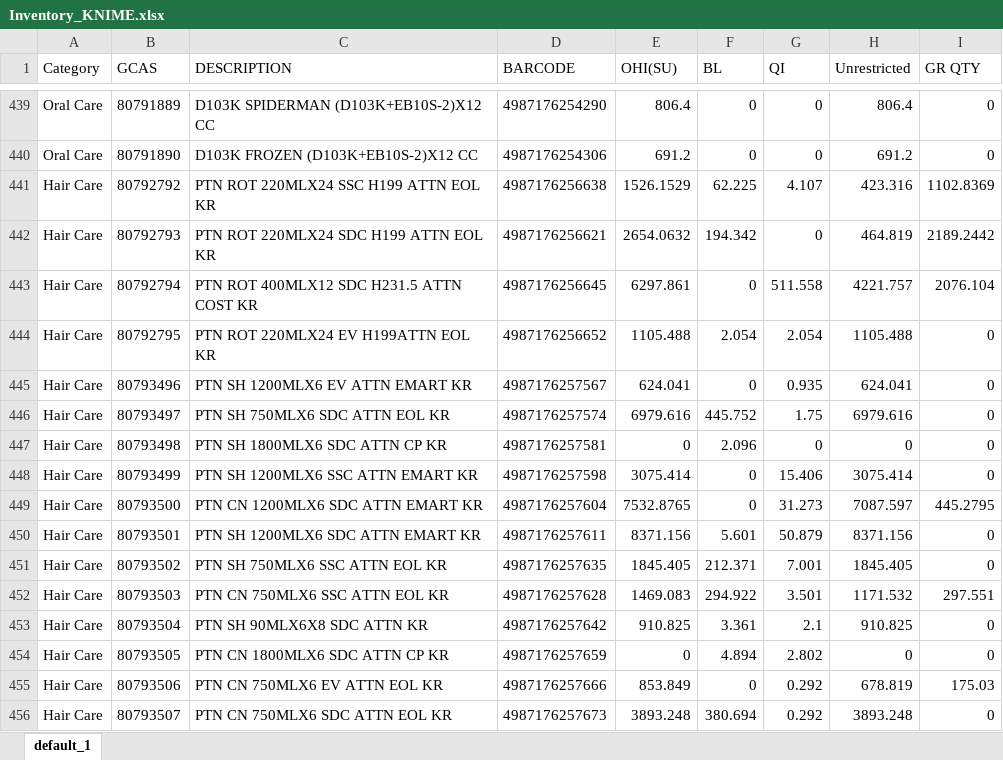
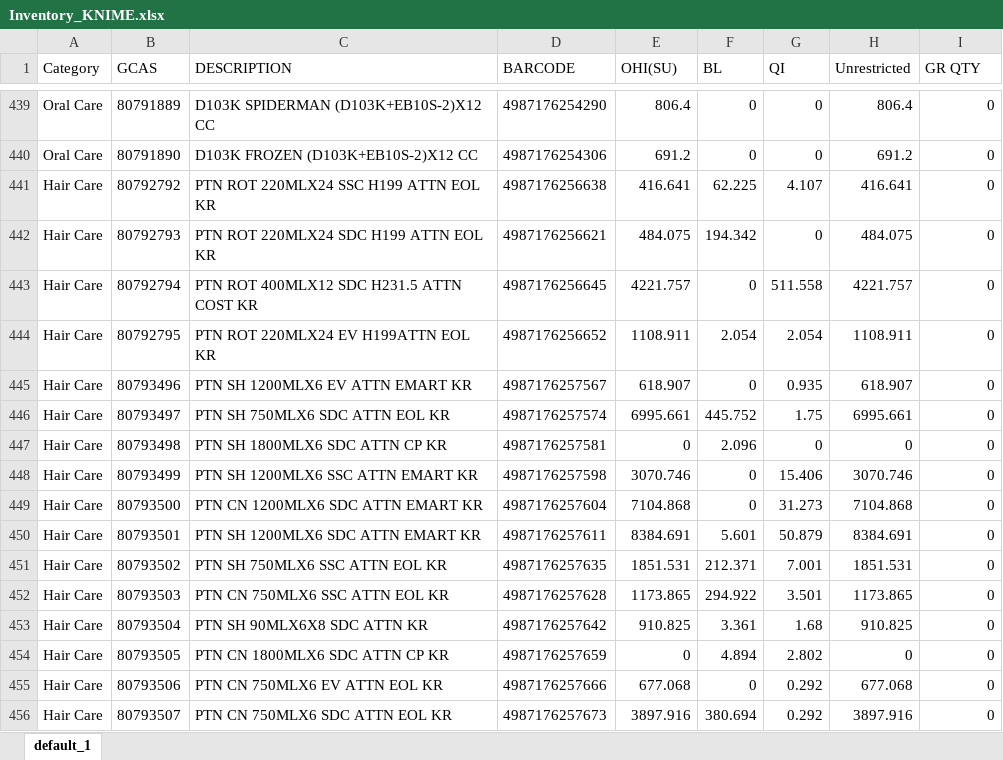
Before and after one commit to swanlee0729/pg.eagles.data, an Excel workbook: Inventory_KNIME.xlsx, sheet default_1, drawn as a sheet; only a part is shown, gaps mark what is left out; values as stored, in another font and other column widths than the file's, no borders; the diff covers the shown part only; the diff names each change by its address in the sheet, - before the commit and + after, or states it on an @@ line.

```diff
--- a/Inventory_KNIME.xlsx (sheet default_1)
+++ b/Inventory_KNIME.xlsx (sheet default_1)
-E441 (OHI(SU)): 1526.1529
+E441 (OHI(SU)): 416.641
-H441 (Unrestricted): 423.316
+H441 (Unrestricted): 416.641
-I441 (GR QTY): 1102.8369
+I441 (GR QTY): 0
-E442 (OHI(SU)): 2654.0632
+E442 (OHI(SU)): 484.075
-H442 (Unrestricted): 464.819
+H442 (Unrestricted): 484.075
-I442 (GR QTY): 2189.2442
+I442 (GR QTY): 0
-E443 (OHI(SU)): 6297.861
+E443 (OHI(SU)): 4221.757
-I443 (GR QTY): 2076.104
+I443 (GR QTY): 0
-E444 (OHI(SU)): 1105.488
+E444 (OHI(SU)): 1108.911
-H444 (Unrestricted): 1105.488
+H444 (Unrestricted): 1108.911
-E445 (OHI(SU)): 624.041
+E445 (OHI(SU)): 618.907
-H445 (Unrestricted): 624.041
+H445 (Unrestricted): 618.907
-E446 (OHI(SU)): 6979.616
+E446 (OHI(SU)): 6995.661
-H446 (Unrestricted): 6979.616
+H446 (Unrestricted): 6995.661
-E448 (OHI(SU)): 3075.414
+E448 (OHI(SU)): 3070.746
-H448 (Unrestricted): 3075.414
+H448 (Unrestricted): 3070.746
-E449 (OHI(SU)): 7532.8765
+E449 (OHI(SU)): 7104.868
-H449 (Unrestricted): 7087.597
+H449 (Unrestricted): 7104.868
-I449 (GR QTY): 445.2795
+I449 (GR QTY): 0
-E450 (OHI(SU)): 8371.156
+E450 (OHI(SU)): 8384.691
-H450 (Unrestricted): 8371.156
+H450 (Unrestricted): 8384.691
-E451 (OHI(SU)): 1845.405
+E451 (OHI(SU)): 1851.531
-H451 (Unrestricted): 1845.405
+H451 (Unrestricted): 1851.531
-E452 (OHI(SU)): 1469.083
+E452 (OHI(SU)): 1173.865
-H452 (Unrestricted): 1171.532
+H452 (Unrestricted): 1173.865
-I452 (GR QTY): 297.551
+I452 (GR QTY): 0
-G453 (QI): 2.1
+G453 (QI): 1.68
-E455 (OHI(SU)): 853.849
+E455 (OHI(SU)): 677.068
-H455 (Unrestricted): 678.819
+H455 (Unrestricted): 677.068
-I455 (GR QTY): 175.03
+I455 (GR QTY): 0
-E456 (OHI(SU)): 3893.248
+E456 (OHI(SU)): 3897.916
-H456 (Unrestricted): 3893.248
+H456 (Unrestricted): 3897.916
```
Also changed, not shown: 709 edited cells elsewhere in this sheet, IOPT_KNIME.xlsx, Priority_KNIME.xlsx, 4 other files.
